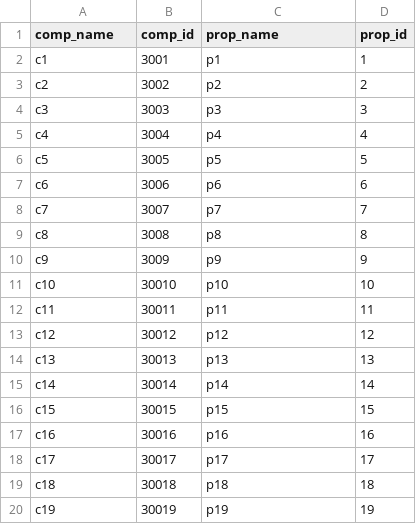
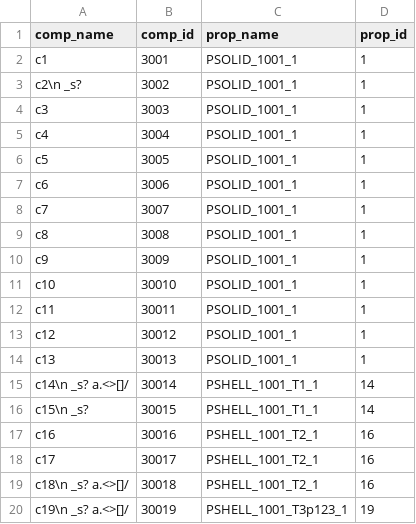
Before and after one commit to zbingf/TclPyHyperWorks, a CSV file: hm/Materials/__temp_comp.csv, drawn as a sheet.

```diff
--- a/hm/Materials/__temp_comp.csv
+++ b/hm/Materials/__temp_comp.csv
@@ -1,20 +1,20 @@
 comp_name,comp_id,prop_name,prop_id
-c1,3001,p1,1
-c2,3002,p2,2
-c3,3003,p3,3
-c4,3004,p4,4
-c5,3005,p5,5
-c6,3006,p6,6
-c7,3007,p7,7
-c8,3008,p8,8
-c9,3009,p9,9
-c10,30010,p10,10
-c11,30011,p11,11
-c12,30012,p12,12
-c13,30013,p13,13
-c14,30014,p14,14
-c15,30015,p15,15
-c16,30016,p16,16
-c17,30017,p17,17
-c18,30018,p18,18
-c19,30019,p19,19
+c1,3001,PSOLID_1001_1,1
+c2\n _s?,3002,PSOLID_1001_1,1
+c3,3003,PSOLID_1001_1,1
+c4,3004,PSOLID_1001_1,1
+c5,3005,PSOLID_1001_1,1
+c6,3006,PSOLID_1001_1,1
+c7,3007,PSOLID_1001_1,1
+c8,3008,PSOLID_1001_1,1
+c9,3009,PSOLID_1001_1,1
+c10,30010,PSOLID_1001_1,1
+c11,30011,PSOLID_1001_1,1
+c12,30012,PSOLID_1001_1,1
+c13,30013,PSOLID_1001_1,1
+c14\n _s? a.<>[]/,30014,PSHELL_1001_T1_1,14
+c15\n _s?,30015,PSHELL_1001_T1_1,14
+c16,30016,PSHELL_1001_T2_1,16
+c17,30017,PSHELL_1001_T2_1,16
+c18\n _s? a.<>[]/,30018,PSHELL_1001_T2_1,16
+c19\n _s? a.<>[]/,30019,PSHELL_1001_T3p123_1,19
```
Also changed, not shown: hm/Materials/__temp_prop.csv, 12 other files.
